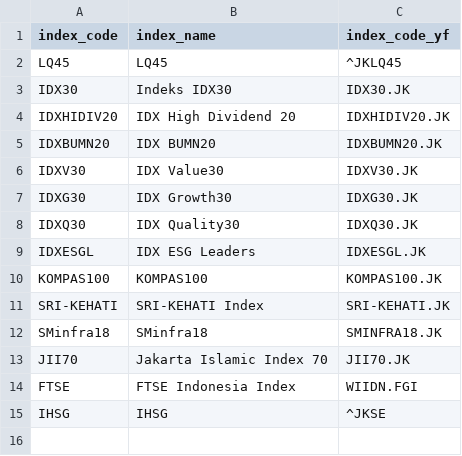
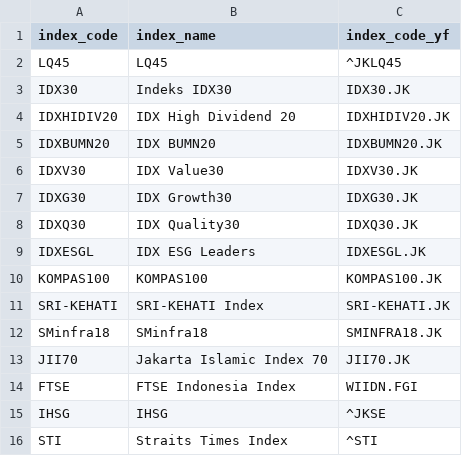
Before and after one commit to supertypeai/sectors_indices_company_list, a CSV file: index_name.csv, drawn as a sheet; the diff names each change by its address in the sheet, - before the commit and + after, or states it on an @@ line.

Commit message:
add STI index

```diff
--- a/index_name.csv
+++ b/index_name.csv
+row 16: STI | Straits Times Index | ^STI
```
Also changed, not shown: 1 other file.
